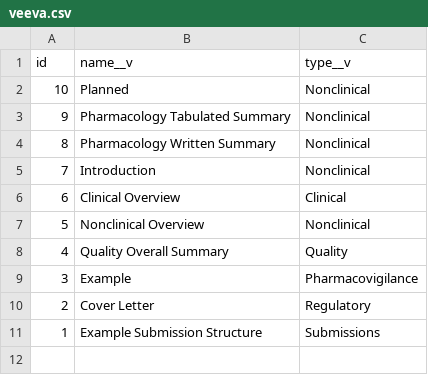
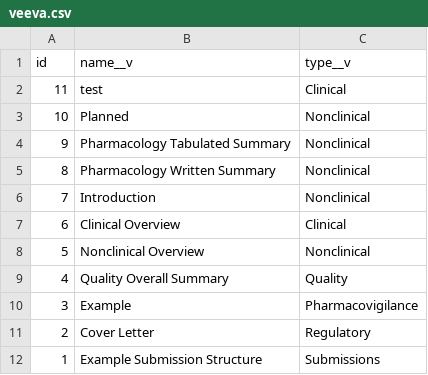
Before and after one commit to daverobertson63/ivql64, a CSV file: veeva.csv, drawn as a sheet.

```diff
--- a/veeva.csv
+++ b/veeva.csv
@@ -1,2 +1,3 @@
 id,name__v,type__v
+11,test,Clinical
 10,Planned,Nonclinical
```
Also changed, not shown: 2 other files.
